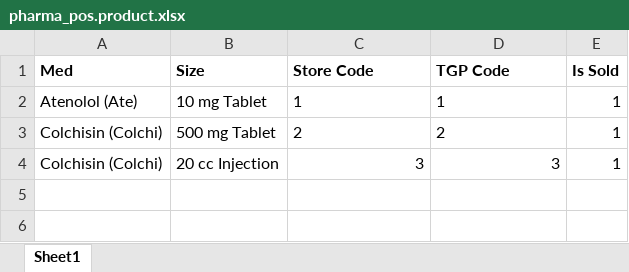
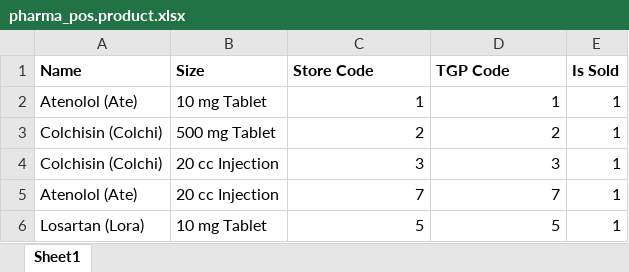
Before and after one commit to thisLexic/pharma-pos, an Excel workbook: addons/pharma-pos/demo_excel/pharma_pos.product.xlsx, sheet Sheet1, drawn as a sheet; values as stored, in another font and other column widths than the file's, no borders; the diff names each change by its address in the sheet, - before the commit and + after, or states it on an @@ line.

```diff
--- a/addons/pharma-pos/demo_excel/pharma_pos.product.xlsx (sheet Sheet1)
+++ b/addons/pharma-pos/demo_excel/pharma_pos.product.xlsx (sheet Sheet1)
-A1: Med
+A1: Name
-C2:D3 alignment: left
+C2:D3 alignment: right
+row 5: Atenolol (Ate) | 20 cc Injection | 7 | 7 | 1
+row 6: Losartan (Lora) | 10 mg Tablet | 5 | 5 | 1
```
Also changed, not shown: formulas that keep their value, addons/pharma-pos/demo_excel/pharma_pos.pack.xlsx.
